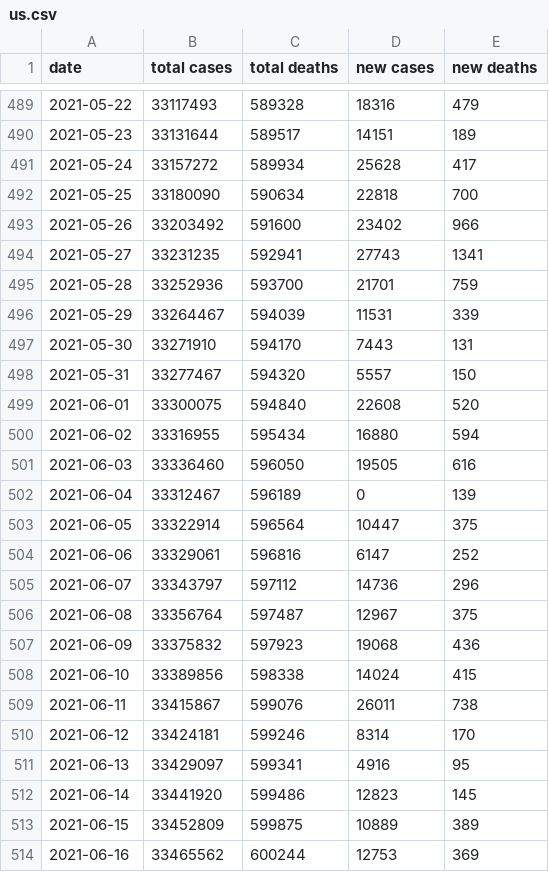
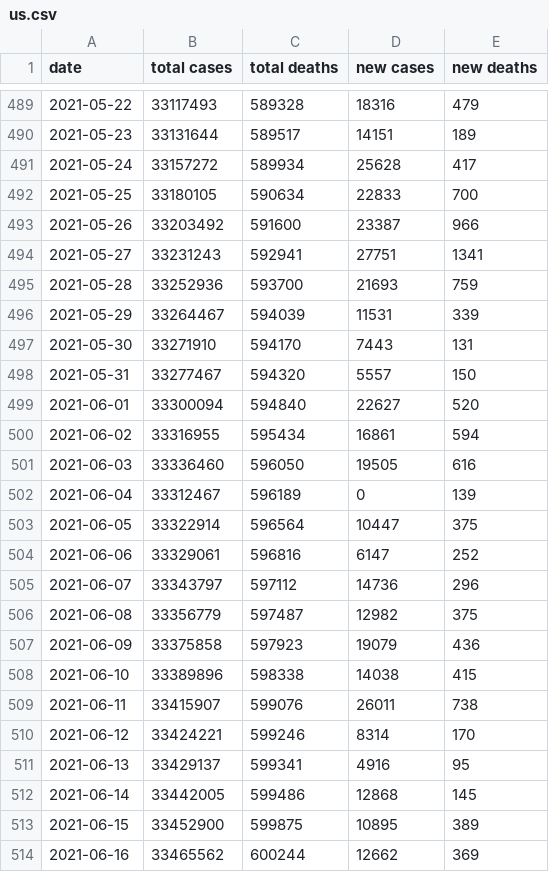
Before and after one commit to drebrb/covid-19, a CSV file: us.csv, drawn as a sheet; only a part is shown, gaps mark what is left out; the diff covers the shown part only.

```diff
--- a/us.csv
+++ b/us.csv
@@ -491,6 +491,6 @@ date,total cases,total deaths,new cases,new deaths
 2021-05-24,33157272,589934,25628,417
-2021-05-25,33180090,590634,22818,700
-2021-05-26,33203492,591600,23402,966
-2021-05-27,33231235,592941,27743,1341
-2021-05-28,33252936,593700,21701,759
+2021-05-25,33180105,590634,22833,700
+2021-05-26,33203492,591600,23387,966
+2021-05-27,33231243,592941,27751,1341
+2021-05-28,33252936,593700,21693,759
 2021-05-29,33264467,594039,11531,339
@@ -498,4 +498,4 @@ date,total cases,total deaths,new cases,new deaths
 2021-05-31,33277467,594320,5557,150
-2021-06-01,33300075,594840,22608,520
-2021-06-02,33316955,595434,16880,594
+2021-06-01,33300094,594840,22627,520
+2021-06-02,33316955,595434,16861,594
 2021-06-03,33336460,596050,19505,616
@@ -505,10 +505,10 @@ date,total cases,total deaths,new cases,new deaths
 2021-06-07,33343797,597112,14736,296
-2021-06-08,33356764,597487,12967,375
-2021-06-09,33375832,597923,19068,436
-2021-06-10,33389856,598338,14024,415
-2021-06-11,33415867,599076,26011,738
-2021-06-12,33424181,599246,8314,170
-2021-06-13,33429097,599341,4916,95
-2021-06-14,33441920,599486,12823,145
-2021-06-15,33452809,599875,10889,389
-2021-06-16,33465562,600244,12753,369
+2021-06-08,33356779,597487,12982,375
+2021-06-09,33375858,597923,19079,436
+2021-06-10,33389896,598338,14038,415
+2021-06-11,33415907,599076,26011,738
+2021-06-12,33424221,599246,8314,170
+2021-06-13,33429137,599341,4916,95
+2021-06-14,33442005,599486,12868,145
+2021-06-15,33452900,599875,10895,389
+2021-06-16,33465562,600244,12662,369
```
Also changed, not shown: 7 edited cells elsewhere in this file, states/Missouri.csv, 3 other files.
